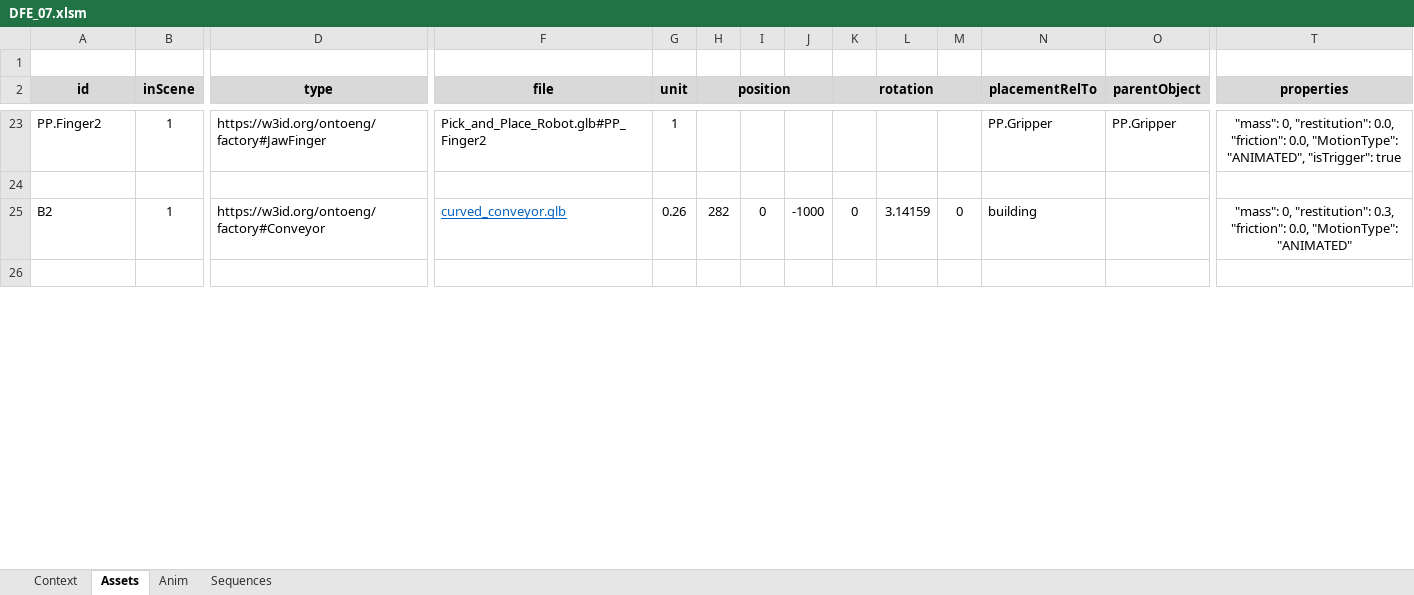
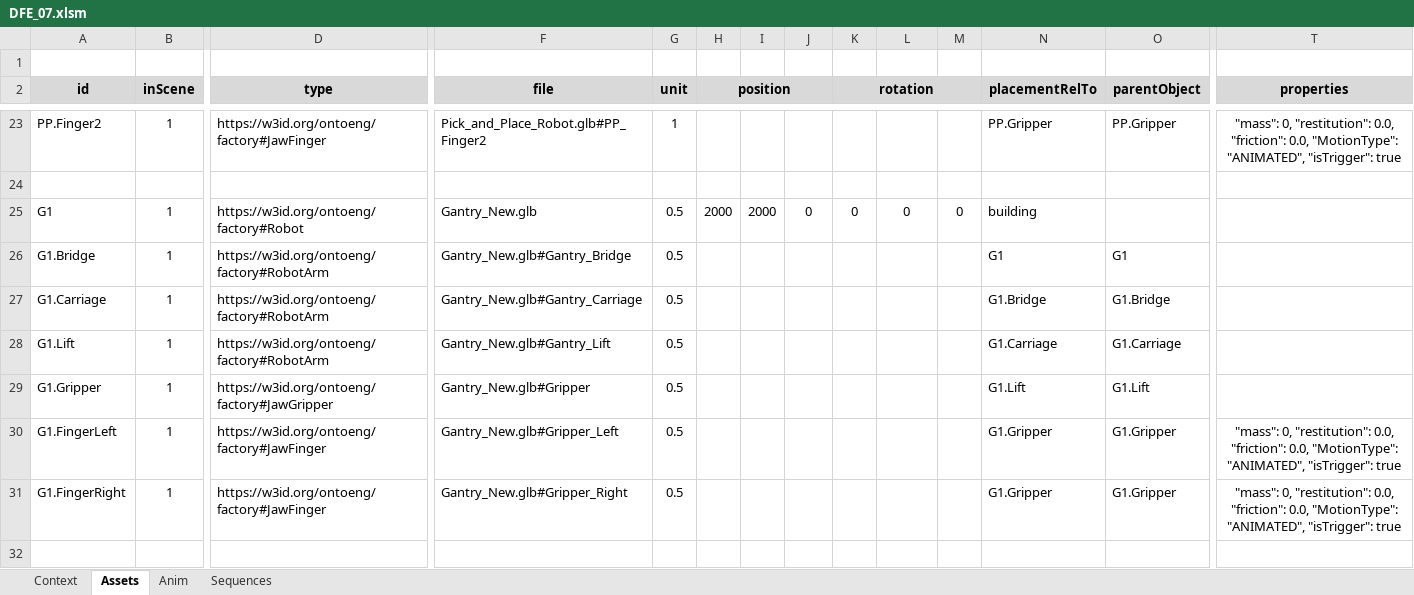
Before and after one commit to 991cw/DFE, an Excel workbook: DFE_07/DFE_07.xlsm, sheet Assets, drawn as a sheet; only a part is shown, gaps mark what is left out; values as stored, in another font and other column widths than the file's, no borders; charts and pictures not drawn; removed rows and columns are numbered as before the commit, all else as after; rows hold the shown columns only; the diff covers the shown part only; the diff names each change by its address in the sheet, - before the commit and + after, or states it on an @@ line.

Commit message:
Gantry Motion Achieved in VEB.js

```diff
--- a/DFE_07/DFE_07.xlsm (sheet Assets)
+++ b/DFE_07/DFE_07.xlsm (sheet Assets)
-row 25: B2 | 1 | https://w3id.org/ontoeng/factory#Conveyor | curved_conveyor.glb | 0.26 | 282 | 0 | -1000 | 0 | 3.14159 | 0 | building |  | "mass": 0, "restitution": 0.3, "friction": 0.0, "MotionType": "ANIMATED"
+row 25: G1 | 1 | https://w3id.org/ontoeng/factory#Robot | Gantry_New.glb | 0.5 | 2000 | 2000 | 0 | 0 | 0 | 0 | building
+row 26: G1.Bridge | 1 | https://w3id.org/ontoeng/factory#RobotArm | Gantry_New.glb#Gantry_Bridge | 0.5 |  |  |  |  |  |  | G1 | G1
+row 27: G1.Carriage | 1 | https://w3id.org/ontoeng/factory#RobotArm | Gantry_New.glb#Gantry_Carriage | 0.5 |  |  |  |  |  |  | G1.Bridge | G1.Bridge
+row 28: G1.Lift | 1 | https://w3id.org/ontoeng/factory#RobotArm | Gantry_New.glb#Gantry_Lift | 0.5 |  |  |  |  |  |  | G1.Carriage | G1.Carriage
+row 29: G1.Gripper | 1 | https://w3id.org/ontoeng/factory#JawGripper | Gantry_New.glb#Gripper | 0.5 |  |  |  |  |  |  | G1.Lift | G1.Lift
+row 30: G1.FingerLeft | 1 | https://w3id.org/ontoeng/factory#JawFinger | Gantry_New.glb#Gripper_Left | 0.5 |  |  |  |  |  |  | G1.Gripper | G1.Gripper | "mass": 0, "restitution": 0.0, "friction": 0.0, "MotionType": "ANIMATED", "isTrigger": true
+row 31: G1.FingerRight | 1 | https://w3id.org/ontoeng/factory#JawFinger | Gantry_New.glb#Gripper_Right | 0.5 |  |  |  |  |  |  | G1.Gripper | G1.Gripper | "mass": 0, "restitution": 0.0, "friction": 0.0, "MotionType": "ANIMATED", "isTrigger": true
```
Also changed, not shown: 6 removed rows, 16 edited cells and cell formats elsewhere in this sheet, formulas that keep their value, 5 other files.
